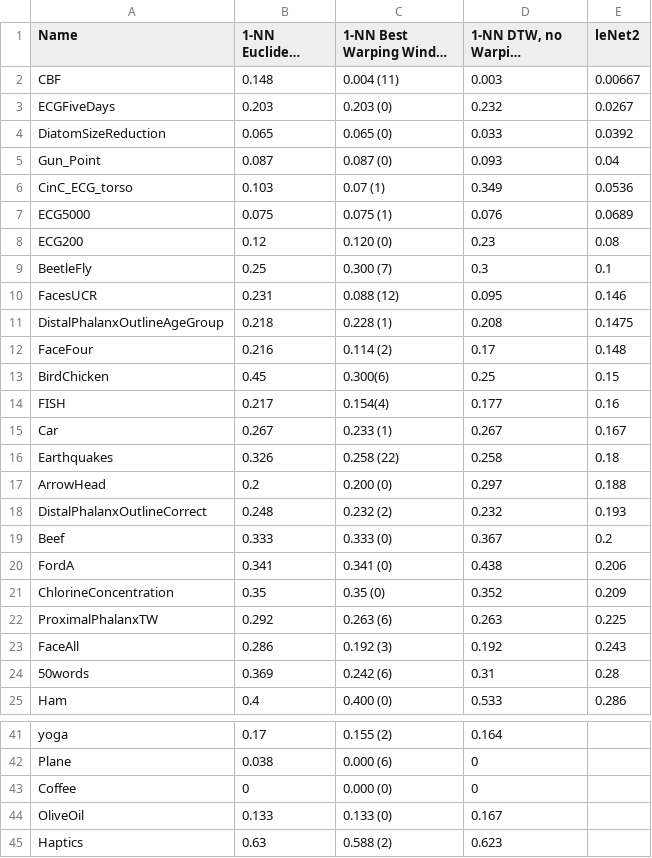
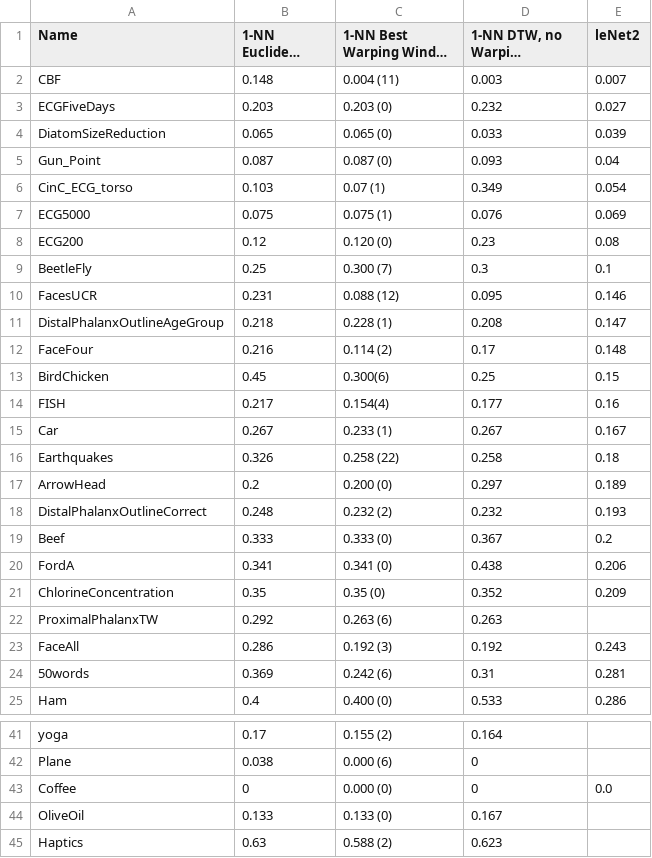
Before and after one commit to arthur-leguennec/classifTimeSeries, a CSV file: UCR_Data_results.csv, drawn as a sheet; only a part is shown, gaps mark what is left out; long unchanged cells end in …; the diff covers the shown part only; the diff names each change by its address in the sheet, - before the commit and + after, or states it on an @@ line.

```diff
--- a/UCR_Data_results.csv
+++ b/UCR_Data_results.csv
-E2 (leNet2): 0.00667
+E2 (leNet2): 0.007
-E3 (leNet2): 0.0267
+E3 (leNet2): 0.027
-E4 (leNet2): 0.0392
+E4 (leNet2): 0.039
-E6 (leNet2): 0.0536
+E6 (leNet2): 0.054
-E7 (leNet2): 0.0689
+E7 (leNet2): 0.069
-E11 (leNet2): 0.1475
+E11 (leNet2): 0.147
-E17 (leNet2): 0.188
+E17 (leNet2): 0.189
-E22 (leNet2): 0.225
+E22 (leNet2): (empty)
-E24 (leNet2): 0.28
+E24 (leNet2): 0.281
-E43 (leNet2): (empty)
+E43 (leNet2): 0.0
```
Also changed, not shown: 1 edited cell elsewhere in this file, 4 other files.
